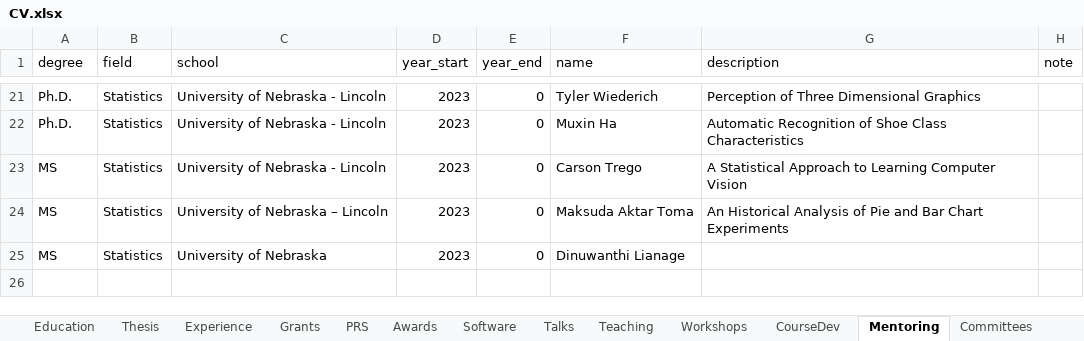
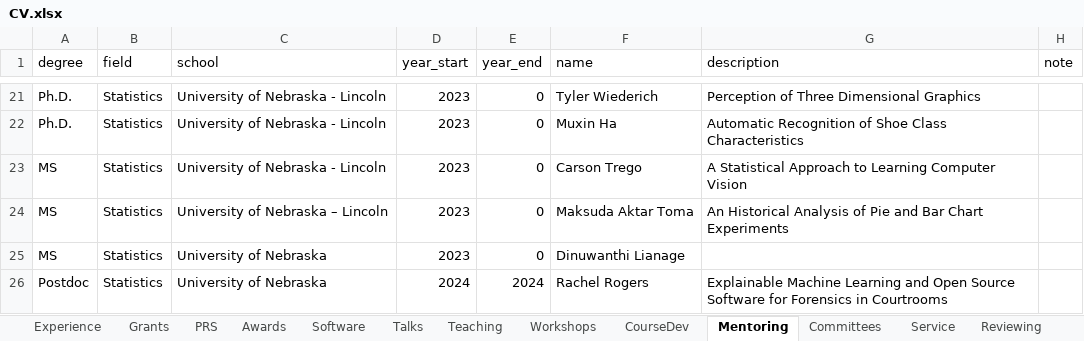
Before and after one commit to srvanderplas/cv-data, an Excel workbook: CV.xlsx, sheet Mentoring, drawn as a sheet; only a part is shown, gaps mark what is left out; values as stored, in another font and other column widths than the file's, no borders; the diff names each change by its address in the sheet, - before the commit and + after, or states it on an @@ line.

```diff
--- a/CV.xlsx (sheet Mentoring)
+++ b/CV.xlsx (sheet Mentoring)
@@ sheet tab hidden: Education @@
@@ sheet tab hidden: Thesis @@
+row 26: Postdoc | Statistics | University of Nebraska | 2024 | 2024 | Rachel Rogers | Explainable Machine Learning and Open Source Software for Forensics in Courtrooms
```
Also changed, not shown: sheet Experience, sheet Workshops, 2 other files.
